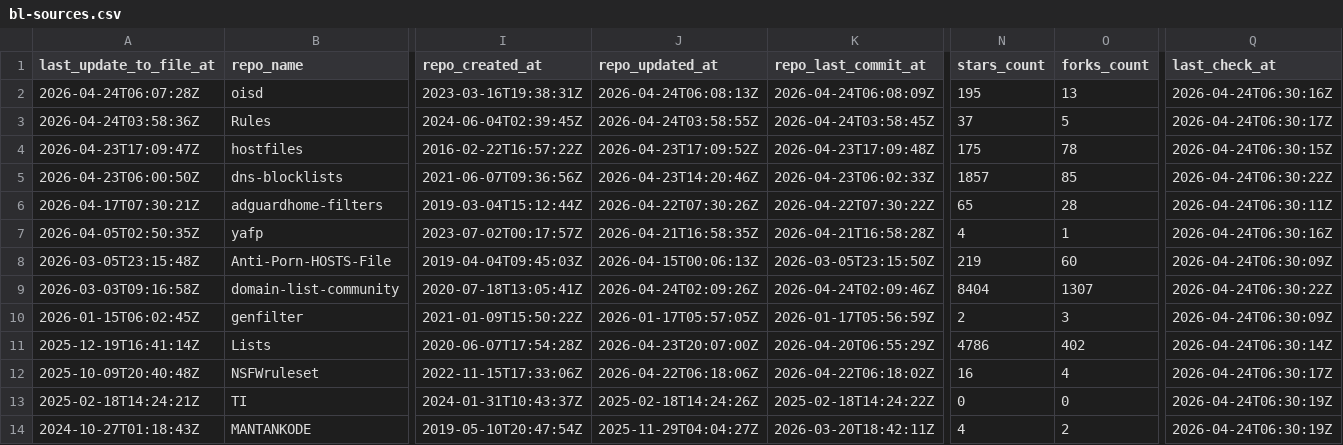
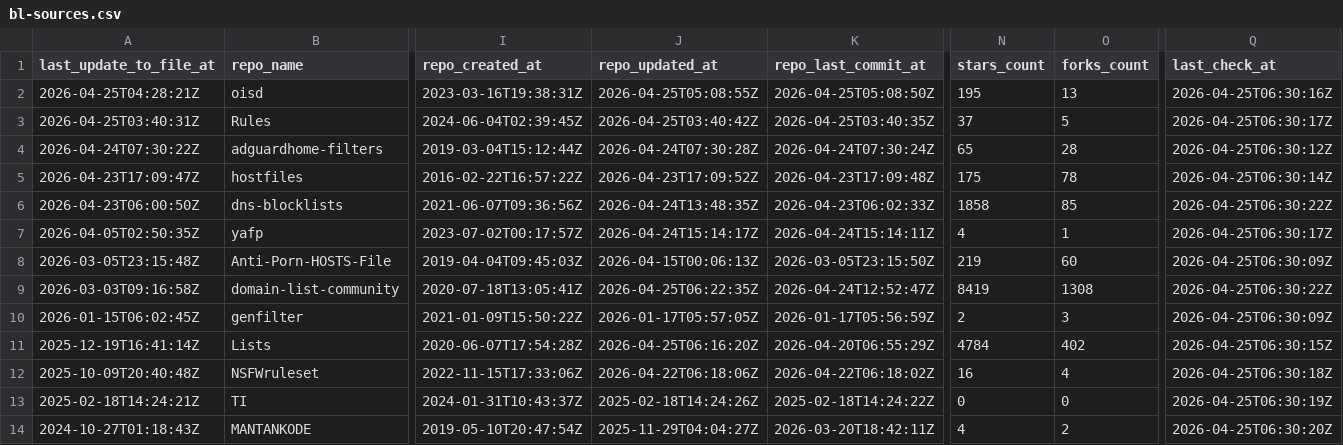
Before and after one commit to omkar861856/porn-domains, a CSV file: blacklist/bl-sources.csv, drawn as a sheet; only a part is shown, gaps mark what is left out; removed rows and columns are numbered as before the commit, all else as after; rows hold the shown columns only; the diff covers the shown part only; the diff names each change by its address in the sheet, - before the commit and + after, or states it on an @@ line.

Commit message:
[AUTO] Rebuild CSV files for sources
Runtime: 00h:00m:22s

```diff
--- a/blacklist/bl-sources.csv
+++ b/blacklist/bl-sources.csv
-A2 (last_update_to_file_at): 2026-04-24T06:07:28Z
+A2 (last_update_to_file_at): 2026-04-25T04:28:21Z
-J2 (repo_updated_at): 2026-04-24T06:08:13Z
+J2 (repo_updated_at): 2026-04-25T05:08:55Z
-K2 (repo_last_commit_at): 2026-04-24T06:08:09Z
+K2 (repo_last_commit_at): 2026-04-25T05:08:50Z
-Q2 (last_check_at): 2026-04-24T06:30:16Z
+Q2 (last_check_at): 2026-04-25T06:30:16Z
-A3 (last_update_to_file_at): 2026-04-24T03:58:36Z
+A3 (last_update_to_file_at): 2026-04-25T03:40:31Z
-J3 (repo_updated_at): 2026-04-24T03:58:55Z
+J3 (repo_updated_at): 2026-04-25T03:40:42Z
-K3 (repo_last_commit_at): 2026-04-24T03:58:45Z
+K3 (repo_last_commit_at): 2026-04-25T03:40:35Z
-Q3 (last_check_at): 2026-04-24T06:30:17Z
+Q3 (last_check_at): 2026-04-25T06:30:17Z
+row 4: 2026-04-24T07:30:22Z | adguardhome-filters | 2019-03-04T15:12:44Z | 2026-04-24T07:30:28Z | 2026-04-24T07:30:24Z | 65 | 28 | 2026-04-25T06:30:12Z
-Q5 (last_check_at): 2026-04-24T06:30:15Z
+Q5 (last_check_at): 2026-04-25T06:30:14Z
-J6 (repo_updated_at): 2026-04-23T14:20:46Z
+J6 (repo_updated_at): 2026-04-24T13:48:35Z
-N6 (stars_count): 1857
+N6 (stars_count): 1858
-Q6 (last_check_at): 2026-04-24T06:30:22Z
+Q6 (last_check_at): 2026-04-25T06:30:22Z
-row 6: 2026-04-17T07:30:21Z | adguardhome-filters | 2019-03-04T15:12:44Z | 2026-04-22T07:30:26Z | 2026-04-22T07:30:22Z | 65 | 28 | 2026-04-24T06:30:11Z
-J7 (repo_updated_at): 2026-04-21T16:58:35Z
+J7 (repo_updated_at): 2026-04-24T15:14:17Z
-K7 (repo_last_commit_at): 2026-04-21T16:58:28Z
+K7 (repo_last_commit_at): 2026-04-24T15:14:11Z
-Q7 (last_check_at): 2026-04-24T06:30:16Z
+Q7 (last_check_at): 2026-04-25T06:30:17Z
-Q8 (last_check_at): 2026-04-24T06:30:09Z
+Q8 (last_check_at): 2026-04-25T06:30:09Z
-J9 (repo_updated_at): 2026-04-24T02:09:26Z
+J9 (repo_updated_at): 2026-04-25T06:22:35Z
-K9 (repo_last_commit_at): 2026-04-24T02:09:46Z
+K9 (repo_last_commit_at): 2026-04-24T12:52:47Z
-N9 (stars_count): 8404
+N9 (stars_count): 8419
-O9 (forks_count): 1307
+O9 (forks_count): 1308
-Q9 (last_check_at): 2026-04-24T06:30:22Z
+Q9 (last_check_at): 2026-04-25T06:30:22Z
-Q10 (last_check_at): 2026-04-24T06:30:09Z
+Q10 (last_check_at): 2026-04-25T06:30:09Z
-J11 (repo_updated_at): 2026-04-23T20:07:00Z
+J11 (repo_updated_at): 2026-04-25T06:16:20Z
-N11 (stars_count): 4786
+N11 (stars_count): 4784
-Q11 (last_check_at): 2026-04-24T06:30:14Z
+Q11 (last_check_at): 2026-04-25T06:30:15Z
-Q12 (last_check_at): 2026-04-24T06:30:17Z
+Q12 (last_check_at): 2026-04-25T06:30:18Z
-Q13 (last_check_at): 2026-04-24T06:30:19Z
+Q13 (last_check_at): 2026-04-25T06:30:19Z
-Q14 (last_check_at): 2026-04-24T06:30:19Z
+Q14 (last_check_at): 2026-04-25T06:30:20Z
```
Also changed, not shown: 33 edited cells elsewhere in this file.
